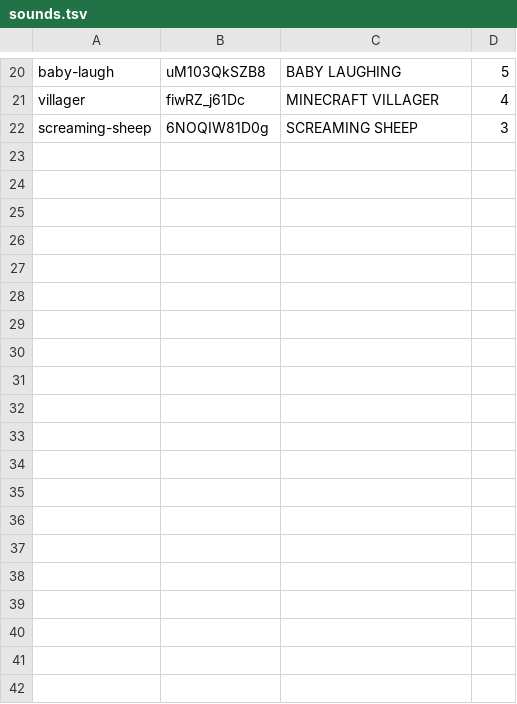
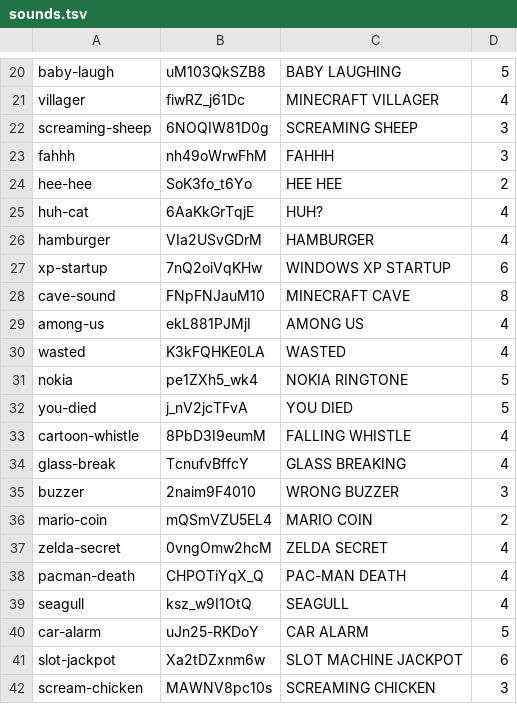
Before and after one commit to merlinkraemer/hourbreak, a TSV file: scripts/sounds.tsv, drawn as a sheet; only a part is shown, gaps mark what is left out; the diff names each change by its address in the sheet, - before the commit and + after, or states it on an @@ line.

Commit message:
feat: seven-segment timer, starfield overlay, PS1 objects, 42 sounds
- timer is now built from 7-segment divs in a module; title swaps to it on activate
- hint only shows while active and sits below the activate link
- Comic Sans everywhere except the segment timer
- drop every text-shadow outline; flash is red and sits in the upper third
- transparent starfield canvas (radial warp, half-res + pixelated) runs only while active
- objects: 4x downsampled canvas with nearest-filtered textures for the PS1 look,
  Y-axis-only spin, constant-velocity diagonal drift with no bounce, 1 alive with a
  60-180s spawn gap
- background rotation 20s -> 180s, first sound now 5-8 minutes after activation
- 20 more noises (42 total, 1.4 MB); fix a pipefail bug that made long videos fail
  three times and get reported as download errors

```diff
--- a/scripts/sounds.tsv
+++ b/scripts/sounds.tsv
+row 23: fahhh | nh49oWrwFhM | FAHHH | 3
+row 24: hee-hee | SoK3fo_t6Yo | HEE HEE | 2
+row 25: huh-cat | 6AaKkGrTqjE | HUH? | 4
+row 26: hamburger | VIa2USvGDrM | HAMBURGER | 4
+row 27: xp-startup | 7nQ2oiVqKHw | WINDOWS XP STARTUP | 6
+row 28: cave-sound | FNpFNJauM10 | MINECRAFT CAVE | 8
+row 29: among-us | ekL881PJMjI | AMONG US | 4
+row 30: wasted | K3kFQHKE0LA | WASTED | 4
+row 31: nokia | pe1ZXh5_wk4 | NOKIA RINGTONE | 5
+row 32: you-died | j_nV2jcTFvA | YOU DIED | 5
+row 33: cartoon-whistle | 8PbD3I9eumM | FALLING WHISTLE | 4
+row 34: glass-break | TcnufvBffcY | GLASS BREAKING | 4
+row 35: buzzer | 2naim9F4010 | WRONG BUZZER | 3
+row 36: mario-coin | mQSmVZU5EL4 | MARIO COIN | 2
+row 37: zelda-secret | 0vngOmw2hcM | ZELDA SECRET | 4
+row 38: pacman-death | CHPOTiYqX_Q | PAC-MAN DEATH | 4
+row 39: seagull | ksz_w9I1OtQ | SEAGULL | 4
+row 40: car-alarm | uJn25-RKDoY | CAR ALARM | 5
+row 41: slot-jackpot | Xa2tDZxnm6w | SLOT MACHINE JACKPOT | 6
+row 42: scream-chicken | MAWNV8pc10s | SCREAMING CHICKEN | 3
```
Also changed, not shown: 30 other files.
